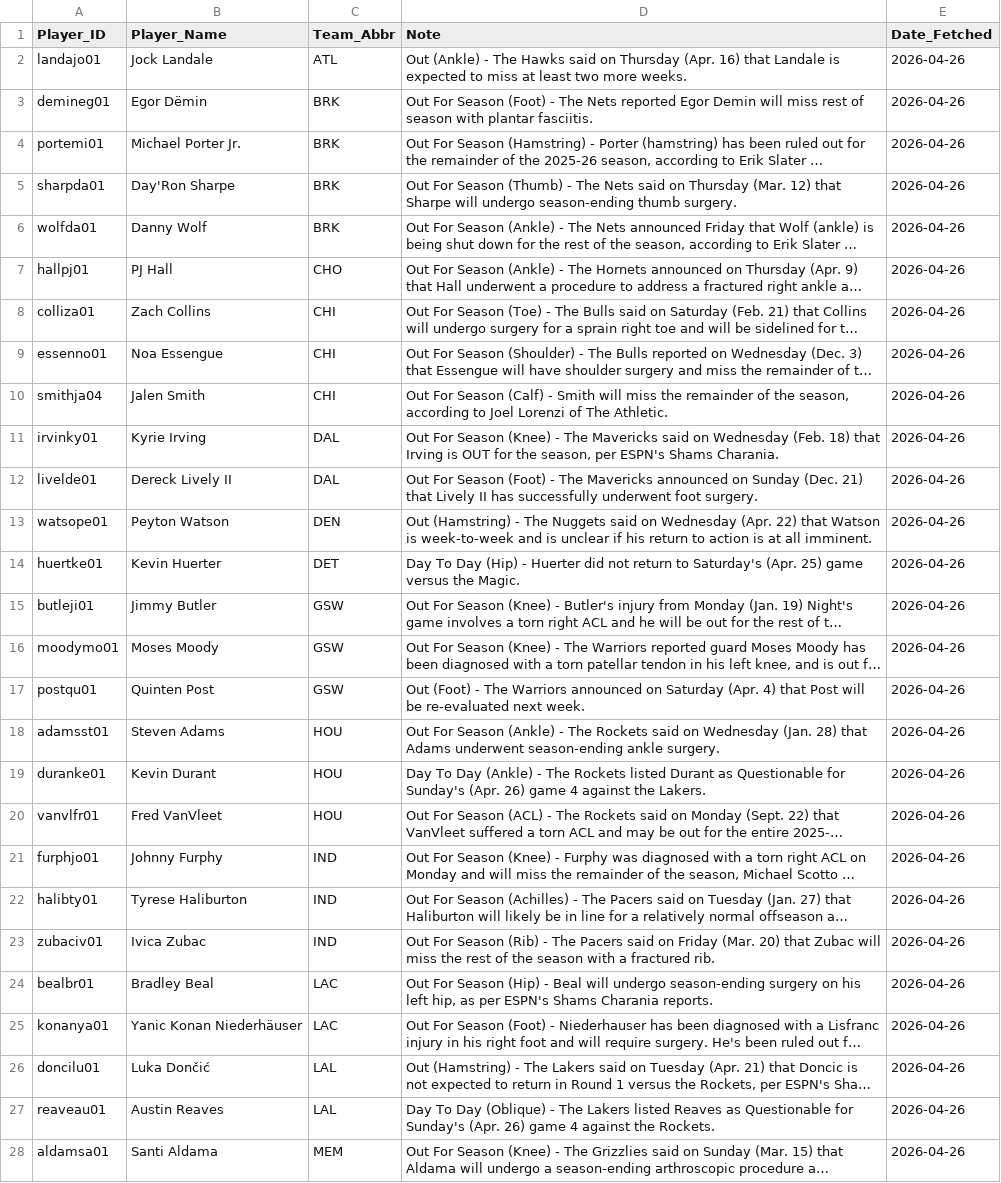
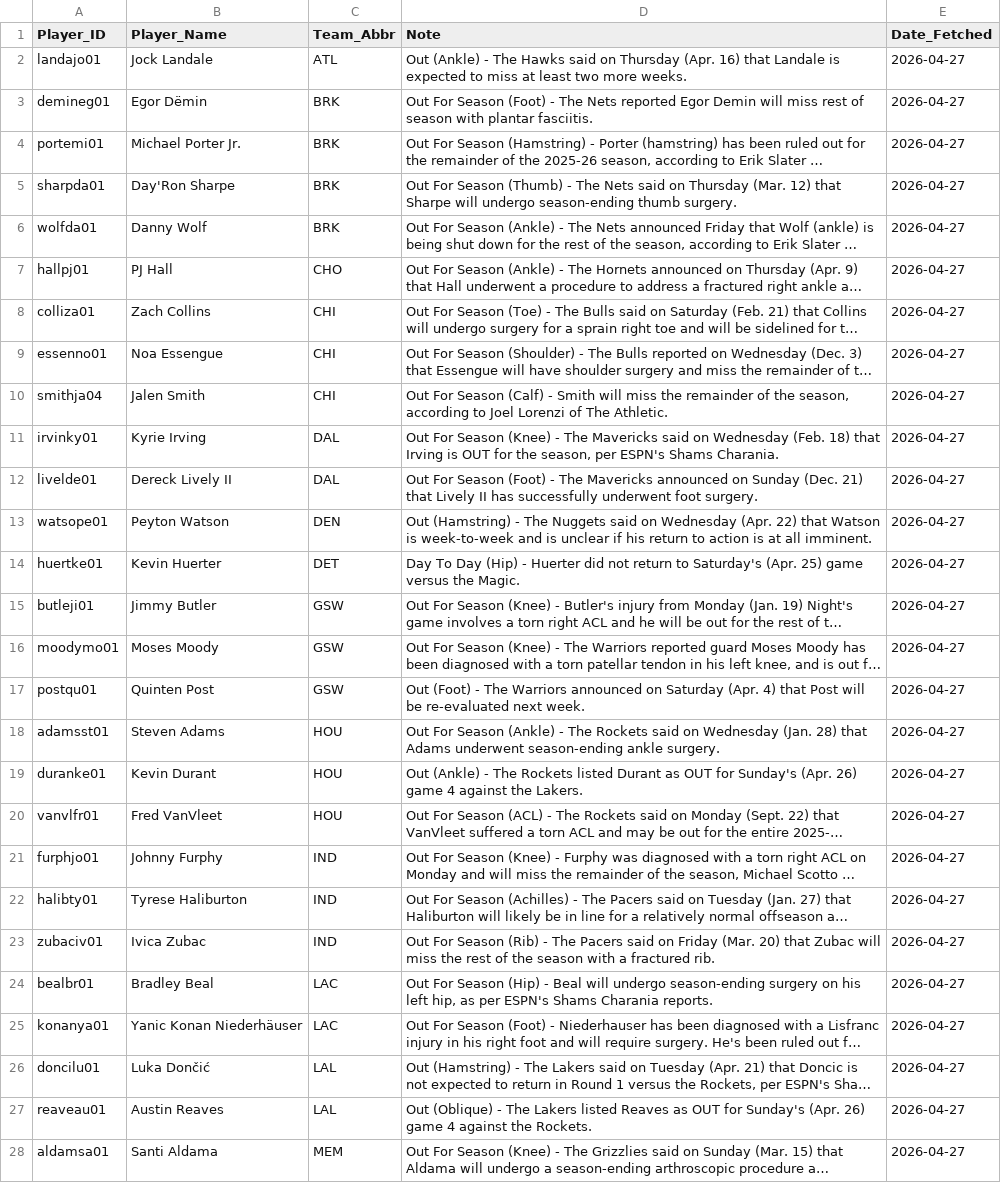
Before and after one commit to Ricky0627/nba-prediction-app, a CSV file: current_injuries.csv, drawn as a sheet; only a part is shown; long unchanged cells end in …; the diff covers the shown part only; the diff names each change by its address in the sheet, - before the commit and + after, or states it on an @@ line.

```diff
--- a/current_injuries.csv
+++ b/current_injuries.csv
-E2:E28 (Date_Fetched): 2026-04-26
+E2:E28 (Date_Fetched): 2026-04-27
-D19 (Note): Day To Day (Ankle) - The Rockets listed Durant as Questionable for Sunday's…
+D19 (Note): Out (Ankle) - The Rockets listed Durant as OUT for Sunday's…
-D27 (Note): Day To Day (Oblique) - The Lakers listed Reaves as Questionable for Sunday's…
+D27 (Note): Out (Oblique) - The Lakers listed Reaves as OUT for Sunday's…
```
Also changed, not shown: 5 removed rows and 30 edited cells elsewhere in this file, final_analysis_report.csv, final_analysis_report_graded.csv, 14 other files.
